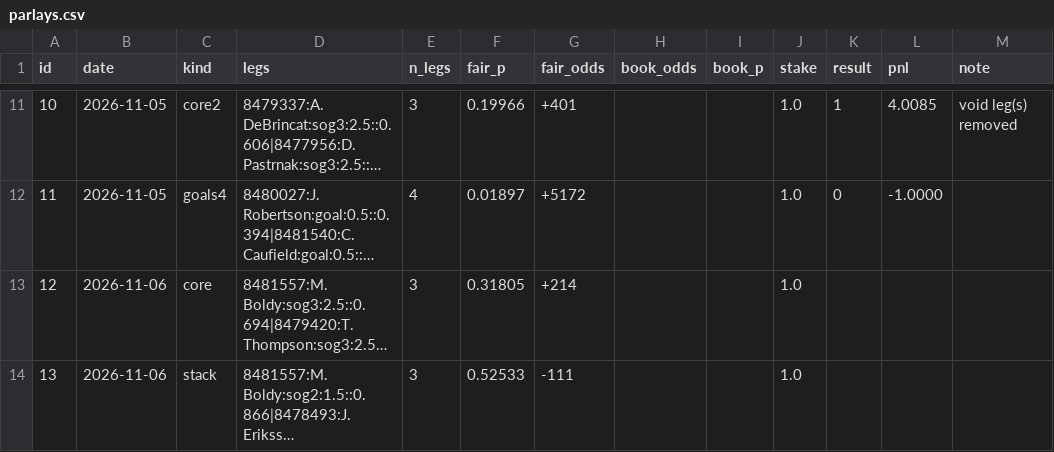
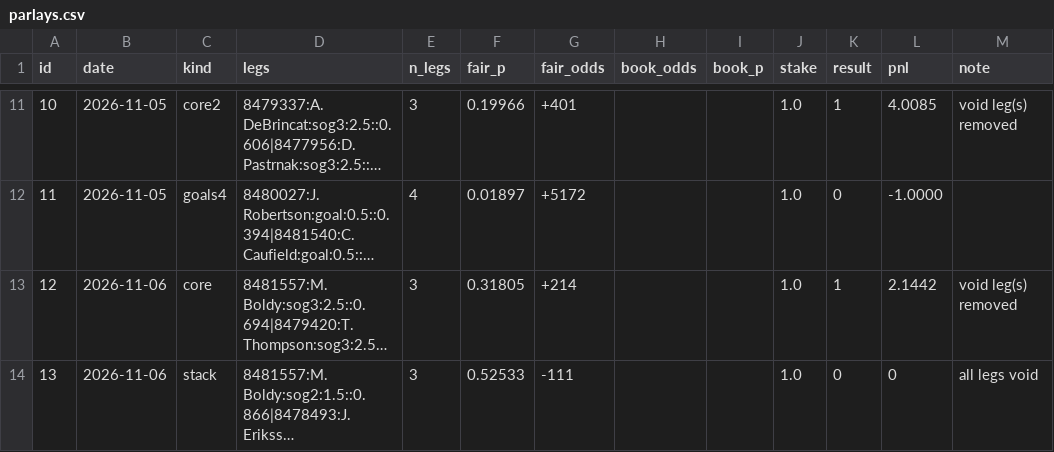
Before and after one commit to jamesjholee/the-ice, a CSV file: parlays.csv, drawn as a sheet; only a part is shown, gaps mark what is left out; long unchanged cells end in …; the diff names each change by its address in the sheet, - before the commit and + after, or states it on an @@ line.

```diff
--- a/parlays.csv
+++ b/parlays.csv
-K13 (result): (empty)
+K13 (result): 1
-L13 (pnl): (empty)
+L13 (pnl): 2.1442
-M13 (note): (empty)
+M13 (note): void leg(s) removed
-K14 (result): (empty)
+K14 (result): 0
-L14 (pnl): (empty)
+L14 (pnl): 0
-M14 (note): (empty)
+M14 (note): all legs void
```
Also changed, not shown: 4 other files.
